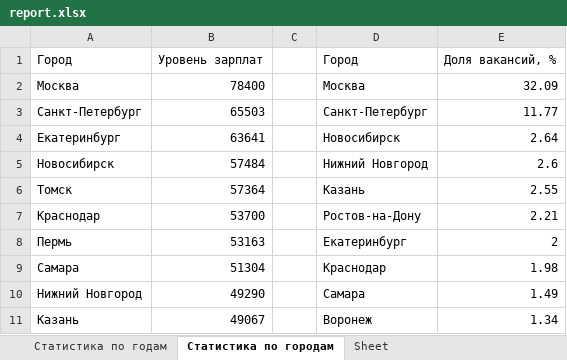
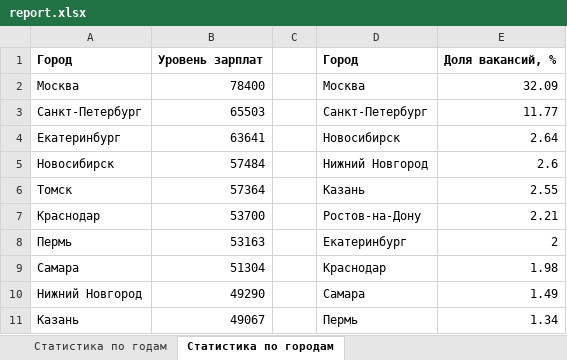
Before and after one commit to skwich/urfu-programming-technologies, an Excel workbook: 10.Модули и библиотеки/student_works/report.xlsx, sheet Статистика по городам, drawn as a sheet; values as stored, in another font and other column widths than the file's, no borders; the diff names each change by its address in the sheet, - before the commit and + after, or states it on an @@ line.

```diff
--- a/10.Модули и библиотеки/student_works/report.xlsx (sheet Статистика по городам)
+++ b/10.Модули и библиотеки/student_works/report.xlsx (sheet Статистика по городам)
-sheet tab: Sheet
-A1:B1 bold: off
+A1:B1 bold: on
-D1:E1 bold: off
+D1:E1 bold: on
-D11: Воронеж
+D11: Пермь
```
Also changed, not shown: sheet Статистика по годам, 3 other files.
